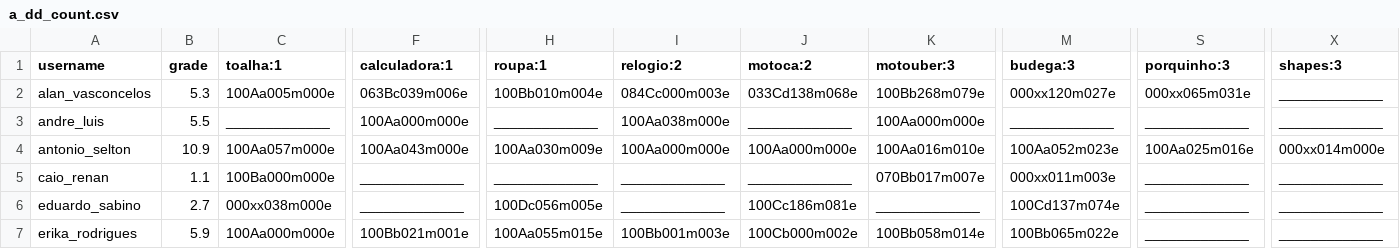
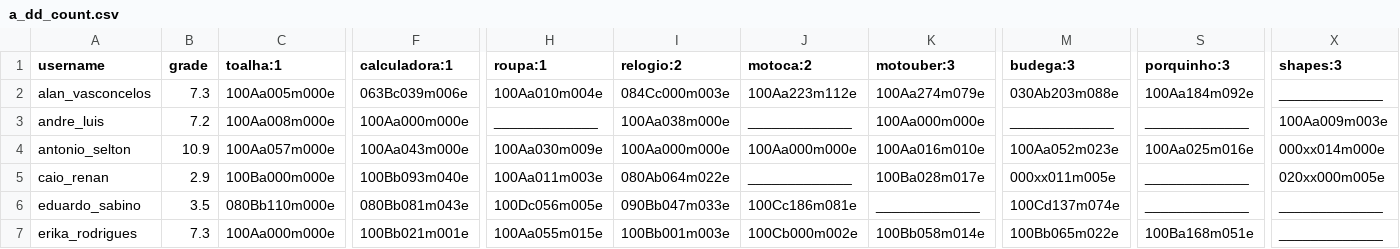
Before and after one commit to senapk/collect, a CSV file: a_dd_count.csv, drawn as a sheet; only a part is shown, gaps mark what is left out; the diff covers the shown part only; the diff names each change by its address in the sheet, - before the commit and + after, or states it on an @@ line.

```diff
--- a/a_dd_count.csv
+++ b/a_dd_count.csv
-B2 (grade): 5.3
+B2 (grade): 7.3
-H2 (roupa:1): 100Bb010m004e
+H2 (roupa:1): 100Aa010m004e
-J2 (motoca:2): 033Cd138m068e
+J2 (motoca:2): 100Aa223m112e
-K2 (motouber:3): 100Bb268m079e
+K2 (motouber:3): 100Aa274m079e
-M2 (budega:3): 000xx120m027e
+M2 (budega:3): 030Ab203m088e
-S2 (porquinho:3): 000xx065m031e
+S2 (porquinho:3): 100Aa184m092e
-B3 (grade): 5.5
+B3 (grade): 7.2
-C3 (toalha:1): _____________
+C3 (toalha:1): 100Aa008m000e
-X3 (shapes:3): _____________
+X3 (shapes:3): 100Aa009m003e
-B5 (grade): 1.1
+B5 (grade): 2.9
-F5 (calculadora:1): _____________
+F5 (calculadora:1): 100Bb093m040e
-H5 (roupa:1): _____________
+H5 (roupa:1): 100Aa011m003e
-I5 (relogio:2): _____________
+I5 (relogio:2): 080Ab064m022e
-K5 (motouber:3): 070Bb017m007e
+K5 (motouber:3): 100Ba028m017e
-M5 (budega:3): 000xx011m003e
+M5 (budega:3): 000xx011m005e
-X5 (shapes:3): _____________
+X5 (shapes:3): 020xx000m005e
-B6 (grade): 2.7
+B6 (grade): 3.5
-C6 (toalha:1): 000xx038m000e
+C6 (toalha:1): 080Bb110m000e
-F6 (calculadora:1): _____________
+F6 (calculadora:1): 080Bb081m043e
-I6 (relogio:2): _____________
+I6 (relogio:2): 090Bb047m033e
-B7 (grade): 5.9
+B7 (grade): 7.3
-S7 (porquinho:3): _____________
+S7 (porquinho:3): 100Ba168m051e
```
Also changed, not shown: 78 edited cells elsewhere in this file, a_dd.csv, b_dd.csv, 7 other files.
